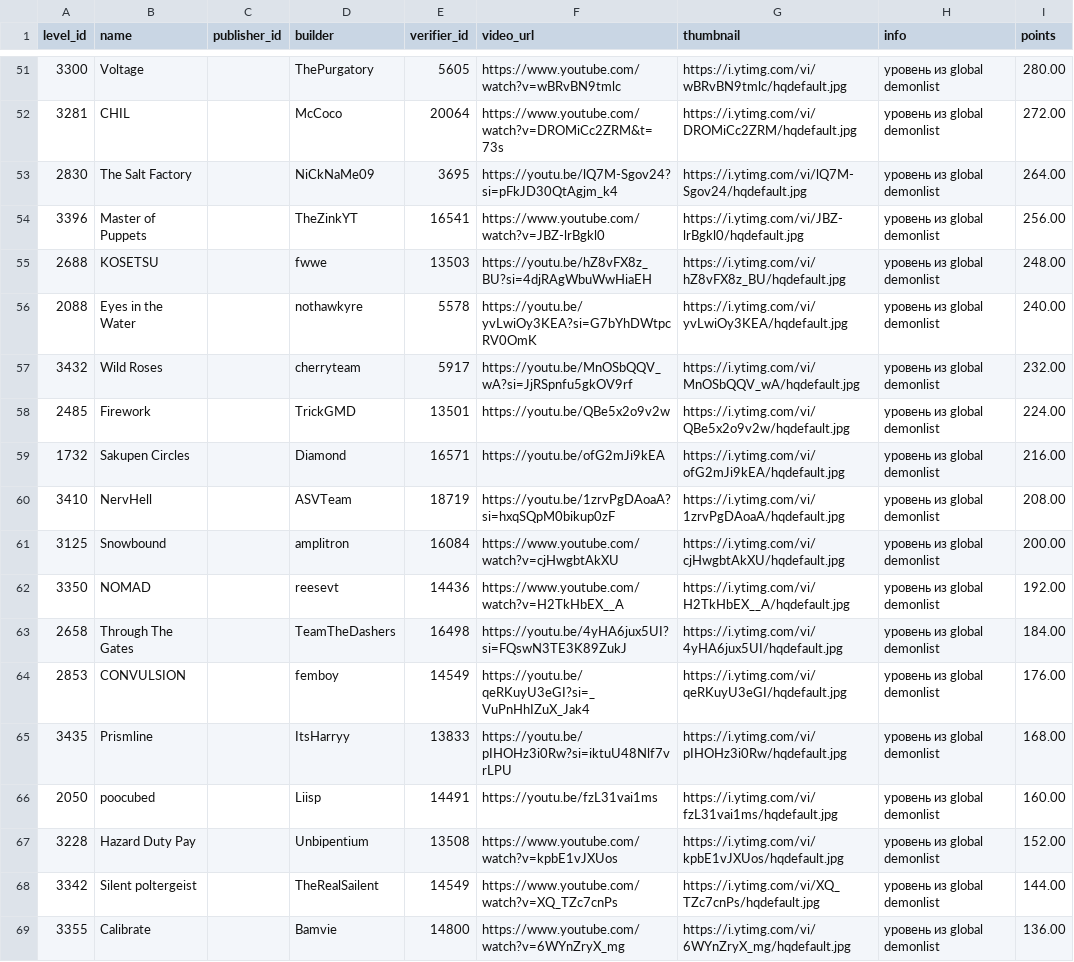
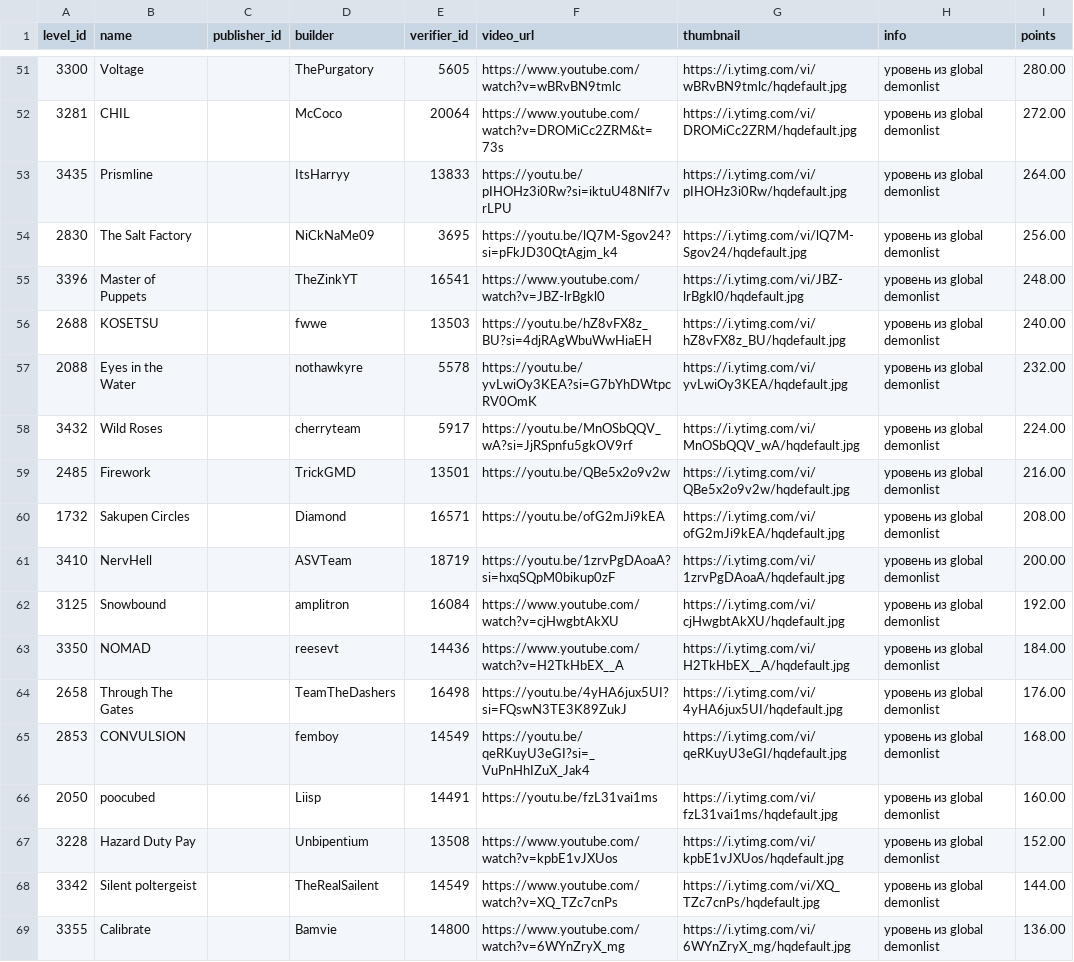
Before and after one commit to hertzzzzzz/h-cr, a CSV file: Levels.csv, drawn as a sheet; only a part is shown, gaps mark what is left out.

```diff
--- a/Levels.csv
+++ b/Levels.csv
@@ -52,15 +52,15 @@
 3281,CHIL,,McCoco,20064,https://www.youtube.com/watch?v=DROMiCc2ZRM&t=73s,https://i.ytimg.com/vi/DROMiCc2ZRM/hqdefault.jpg,уровень из global demonlist,272.00
-2830,The Salt Factory,,NiCkNaMe09,3695,https://youtu.be/lQ7M-Sgov24?si=pFkJD30QtAgjm_k4,https://i.ytimg.com/vi/lQ7M-Sgov24/hqdefault.jpg,уровень из global demonlist,264.00
-3396,Master of Puppets,,TheZinkYT,16541,https://www.youtube.com/watch?v=JBZ-lrBgkl0,https://i.ytimg.com/vi/JBZ-lrBgkl0/hqdefault.jpg,уровень из global demonlist,256.00
-2688,KOSETSU,,fwwe,13503,https://youtu.be/hZ8vFX8z_BU?si=4djRAgWbuWwHiaEH,https://i.ytimg.com/vi/hZ8vFX8z_BU/hqdefault.jpg,уровень из global demonlist,248.00
-2088,Eyes in the Water,,nothawkyre,5578,https://youtu.be/yvLwiOy3KEA?si=G7bYhDWtpcRV0OmK,https://i.ytimg.com/vi/yvLwiOy3KEA/hqdefault.jpg,уровень из global demonlist,240.00
-3432,Wild Roses,,cherryteam,5917,https://youtu.be/MnOSbQQV_wA?si=JjRSpnfu5gkOV9rf,https://i.ytimg.com/vi/MnOSbQQV_wA/hqdefault.jpg,уровень из global demonlist,232.00
-2485,Firework,,TrickGMD,13501,https://youtu.be/QBe5x2o9v2w,https://i.ytimg.com/vi/QBe5x2o9v2w/hqdefault.jpg,уровень из global demonlist,224.00
-1732,Sakupen Circles,,Diamond,16571,https://youtu.be/ofG2mJi9kEA,https://i.ytimg.com/vi/ofG2mJi9kEA/hqdefault.jpg,уровень из global demonlist,216.00
-3410,NervHell,,ASVTeam,18719,https://youtu.be/1zrvPgDAoaA?si=hxqSQpM0bikup0zF,https://i.ytimg.com/vi/1zrvPgDAoaA/hqdefault.jpg,уровень из global demonlist,208.00
-3125,Snowbound,,amplitron,16084,https://www.youtube.com/watch?v=cjHwgbtAkXU,https://i.ytimg.com/vi/cjHwgbtAkXU/hqdefault.jpg,уровень из global demonlist,200.00
-3350,NOMAD,,reesevt,14436,https://www.youtube.com/watch?v=H2TkHbEX__A,https://i.ytimg.com/vi/H2TkHbEX__A/hqdefault.jpg,уровень из global demonlist,192.00
-2658,Through The Gates,,TeamTheDashers,16498,https://youtu.be/4yHA6jux5UI?si=FQswN3TE3K89ZukJ,https://i.ytimg.com/vi/4yHA6jux5UI/hqdefault.jpg,уровень из global demonlist,184.00
-2853,CONVULSION,,femboy,14549,https://youtu.be/qeRKuyU3eGI?si=_VuPnHhIZuX_Jak4,https://i.ytimg.com/vi/qeRKuyU3eGI/hqdefault.jpg,уровень из global demonlist,176.00
-3435,Prismline,,ItsHarryy,13833,https://youtu.be/pIHOHz3i0Rw?si=iktuU48Nlf7vrLPU,https://i.ytimg.com/vi/pIHOHz3i0Rw/hqdefault.jpg,уровень из global demonlist,168.00
+3435,Prismline,,ItsHarryy,13833,https://youtu.be/pIHOHz3i0Rw?si=iktuU48Nlf7vrLPU,https://i.ytimg.com/vi/pIHOHz3i0Rw/hqdefault.jpg,уровень из global demonlist,264.00
+2830,The Salt Factory,,NiCkNaMe09,3695,https://youtu.be/lQ7M-Sgov24?si=pFkJD30QtAgjm_k4,https://i.ytimg.com/vi/lQ7M-Sgov24/hqdefault.jpg,уровень из global demonlist,256.00
+3396,Master of Puppets,,TheZinkYT,16541,https://www.youtube.com/watch?v=JBZ-lrBgkl0,https://i.ytimg.com/vi/JBZ-lrBgkl0/hqdefault.jpg,уровень из global demonlist,248.00
+2688,KOSETSU,,fwwe,13503,https://youtu.be/hZ8vFX8z_BU?si=4djRAgWbuWwHiaEH,https://i.ytimg.com/vi/hZ8vFX8z_BU/hqdefault.jpg,уровень из global demonlist,240.00
+2088,Eyes in the Water,,nothawkyre,5578,https://youtu.be/yvLwiOy3KEA?si=G7bYhDWtpcRV0OmK,https://i.ytimg.com/vi/yvLwiOy3KEA/hqdefault.jpg,уровень из global demonlist,232.00
+3432,Wild Roses,,cherryteam,5917,https://youtu.be/MnOSbQQV_wA?si=JjRSpnfu5gkOV9rf,https://i.ytimg.com/vi/MnOSbQQV_wA/hqdefault.jpg,уровень из global demonlist,224.00
+2485,Firework,,TrickGMD,13501,https://youtu.be/QBe5x2o9v2w,https://i.ytimg.com/vi/QBe5x2o9v2w/hqdefault.jpg,уровень из global demonlist,216.00
+1732,Sakupen Circles,,Diamond,16571,https://youtu.be/ofG2mJi9kEA,https://i.ytimg.com/vi/ofG2mJi9kEA/hqdefault.jpg,уровень из global demonlist,208.00
+3410,NervHell,,ASVTeam,18719,https://youtu.be/1zrvPgDAoaA?si=hxqSQpM0bikup0zF,https://i.ytimg.com/vi/1zrvPgDAoaA/hqdefault.jpg,уровень из global demonlist,200.00
+3125,Snowbound,,amplitron,16084,https://www.youtube.com/watch?v=cjHwgbtAkXU,https://i.ytimg.com/vi/cjHwgbtAkXU/hqdefault.jpg,уровень из global demonlist,192.00
+3350,NOMAD,,reesevt,14436,https://www.youtube.com/watch?v=H2TkHbEX__A,https://i.ytimg.com/vi/H2TkHbEX__A/hqdefault.jpg,уровень из global demonlist,184.00
+2658,Through The Gates,,TeamTheDashers,16498,https://youtu.be/4yHA6jux5UI?si=FQswN3TE3K89ZukJ,https://i.ytimg.com/vi/4yHA6jux5UI/hqdefault.jpg,уровень из global demonlist,176.00
+2853,CONVULSION,,femboy,14549,https://youtu.be/qeRKuyU3eGI?si=_VuPnHhIZuX_Jak4,https://i.ytimg.com/vi/qeRKuyU3eGI/hqdefault.jpg,уровень из global demonlist,168.00
 2050,poocubed,,Liisp,14491,https://youtu.be/fzL31vai1ms,https://i.ytimg.com/vi/fzL31vai1ms/hqdefault.jpg,уровень из global demonlist,160.00
```
Also changed, not shown: Players.csv, Records.csv.
